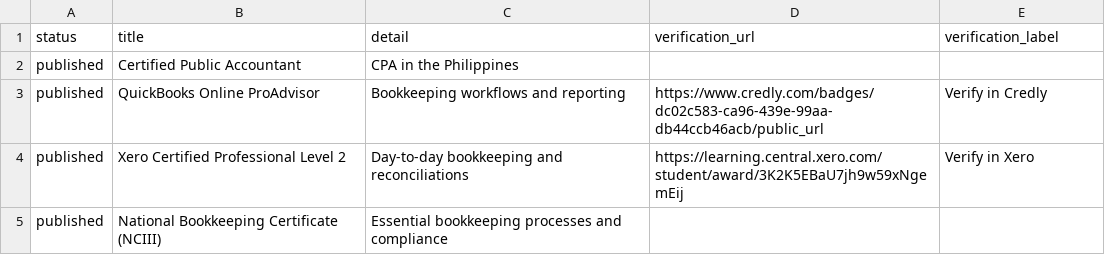
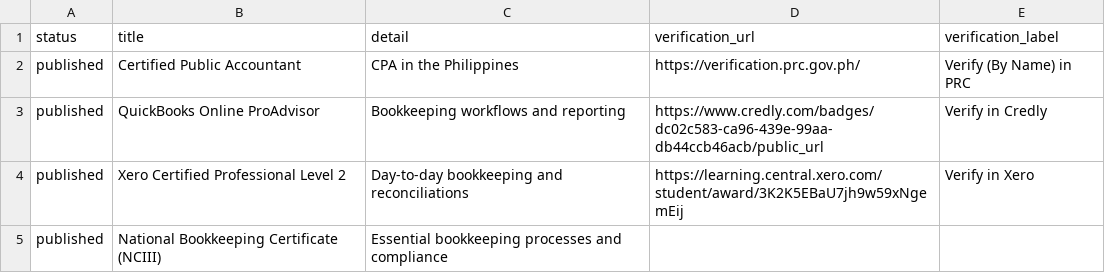
Before and after one commit to mandantes-cpa/mandantes-cpa.github.io, a CSV file: assets/data/credentials.csv, drawn as a sheet.

Commit message:
Add verification URL for Certified Public Accountant
Added verification URL and label for CPA certification.

```diff
--- a/assets/data/credentials.csv
+++ b/assets/data/credentials.csv
@@ -1,3 +1,3 @@
 status,title,detail,verification_url,verification_label
-published,Certified Public Accountant,CPA in the Philippines,,
+published,Certified Public Accountant,CPA in the Philippines,https://verification.prc.gov.ph/,Verify (By Name) in PRC
 published,QuickBooks Online ProAdvisor,Bookkeeping workflows and reporting,https://www.credly.com/badges/dc02c583-ca96-439e-99aa-db44ccb46acb/public_url,Verify in Credly
```
